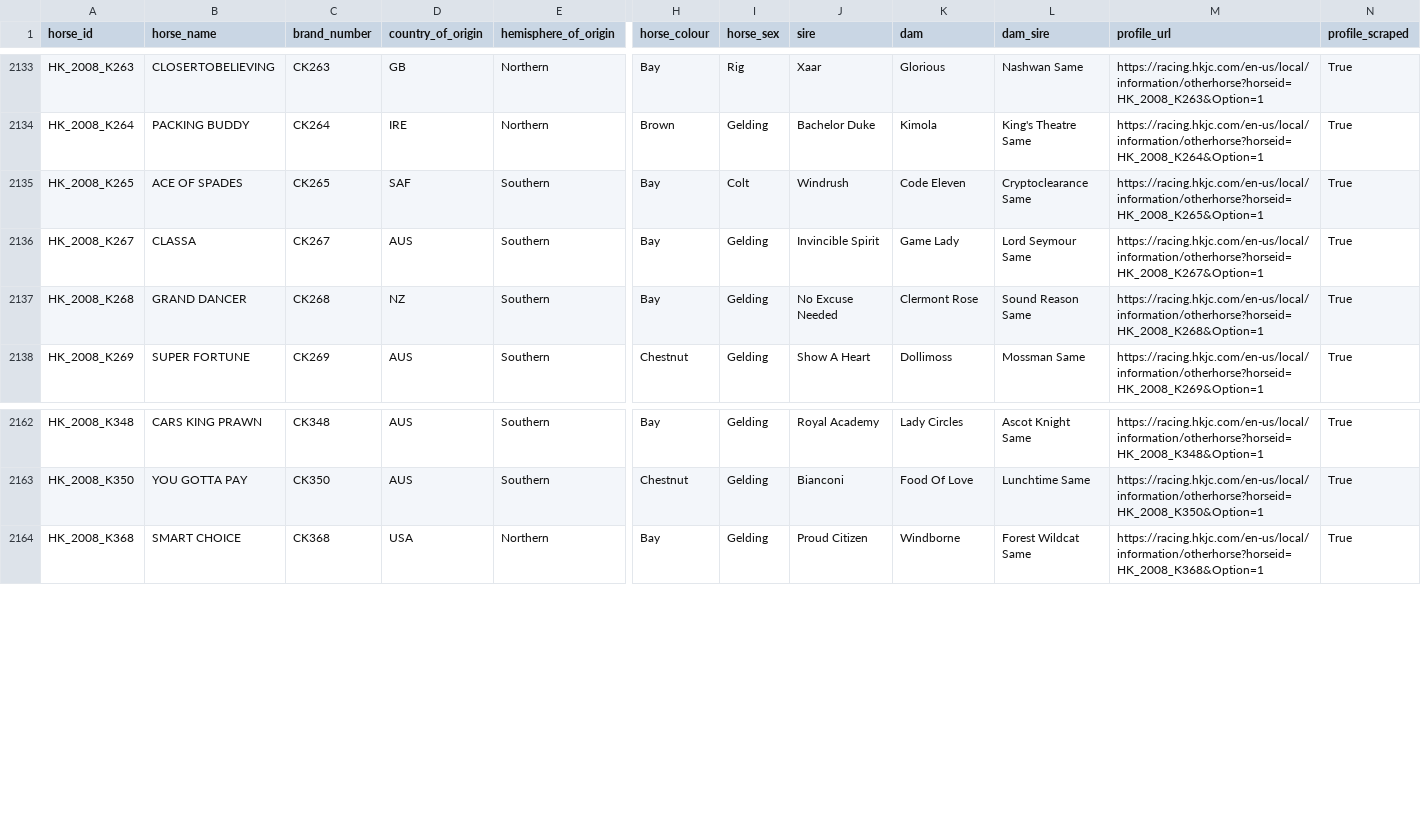
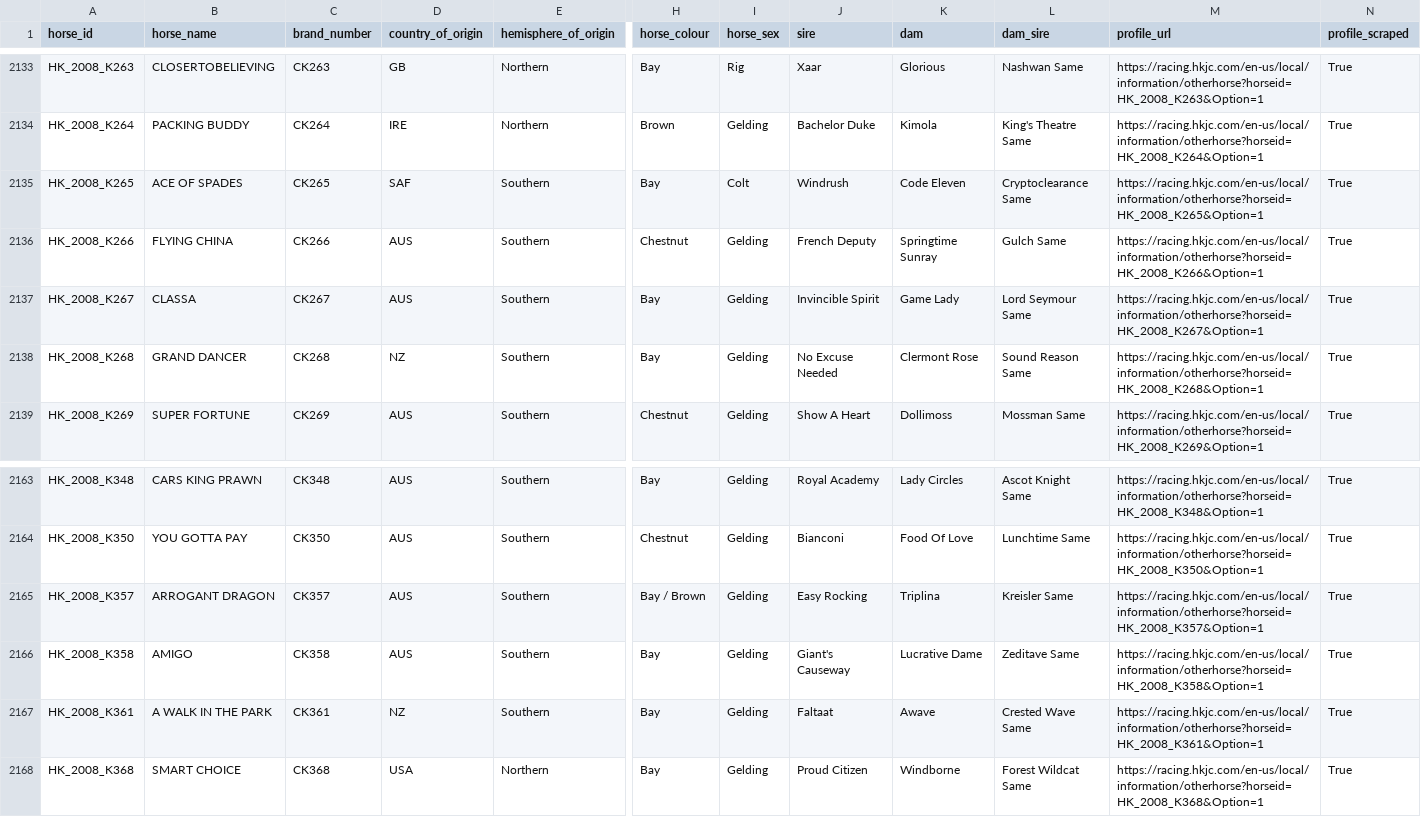
Before and after one commit to koungi/hkjc-results, a CSV file: results/horses/horse_master.csv, drawn as a sheet; only a part is shown, gaps mark what is left out; rows hold the shown columns only; the diff names each change by its address in the sheet, - before the commit and + after, or states it on an @@ line.

```diff
--- a/results/horses/horse_master.csv
+++ b/results/horses/horse_master.csv
+row 2136: HK_2008_K266 | FLYING CHINA | CK266 | AUS | Southern | Chestnut | Gelding | French Deputy | Springtime Sunray | Gulch Same | https://racing.hkjc.com/en-us/local/information/otherhorse?horseid=HK_2008_K266&Option=1 | True
+row 2165: HK_2008_K357 | ARROGANT DRAGON | CK357 | AUS | Southern | Bay / Brown | Gelding | Easy Rocking | Triplina | Kreisler Same | https://racing.hkjc.com/en-us/local/information/otherhorse?horseid=HK_2008_K357&Option=1 | True
+row 2166: HK_2008_K358 | AMIGO | CK358 | AUS | Southern | Bay | Gelding | Giant's Causeway | Lucrative Dame | Zeditave Same | https://racing.hkjc.com/en-us/local/information/otherhorse?horseid=HK_2008_K358&Option=1 | True
+row 2167: HK_2008_K361 | A WALK IN THE PARK | CK361 | NZ | Southern | Bay | Gelding | Faltaat | Awave | Crested Wave Same | https://racing.hkjc.com/en-us/local/information/otherhorse?horseid=HK_2008_K361&Option=1 | True
```
Also changed, not shown: 3 other files.
